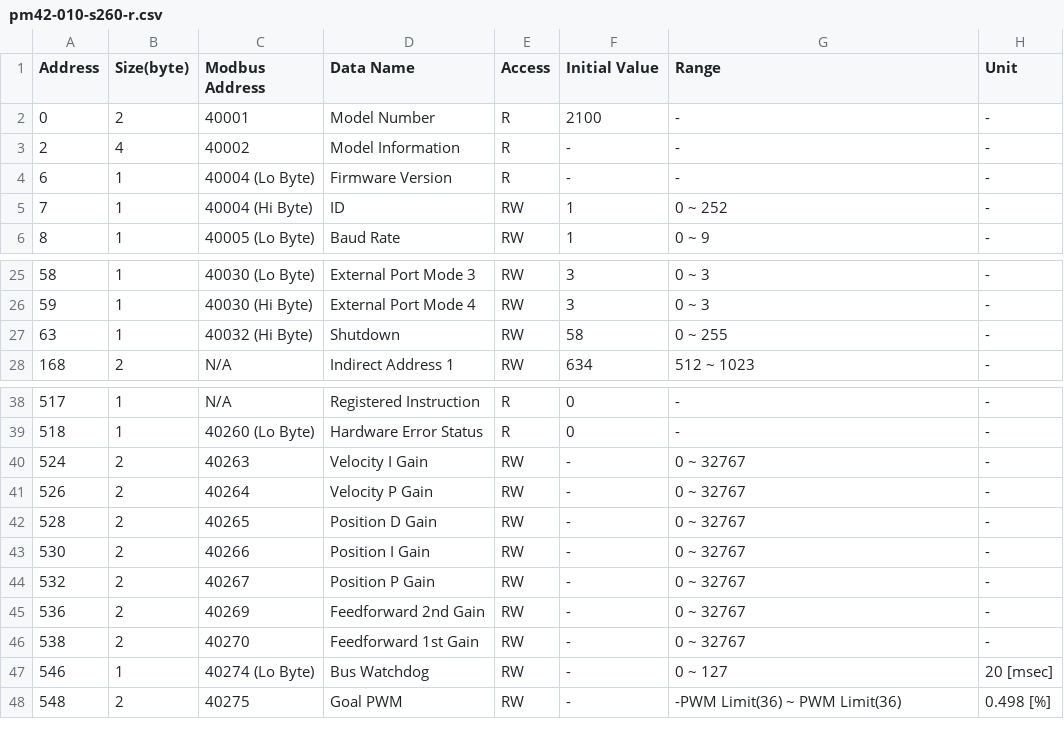
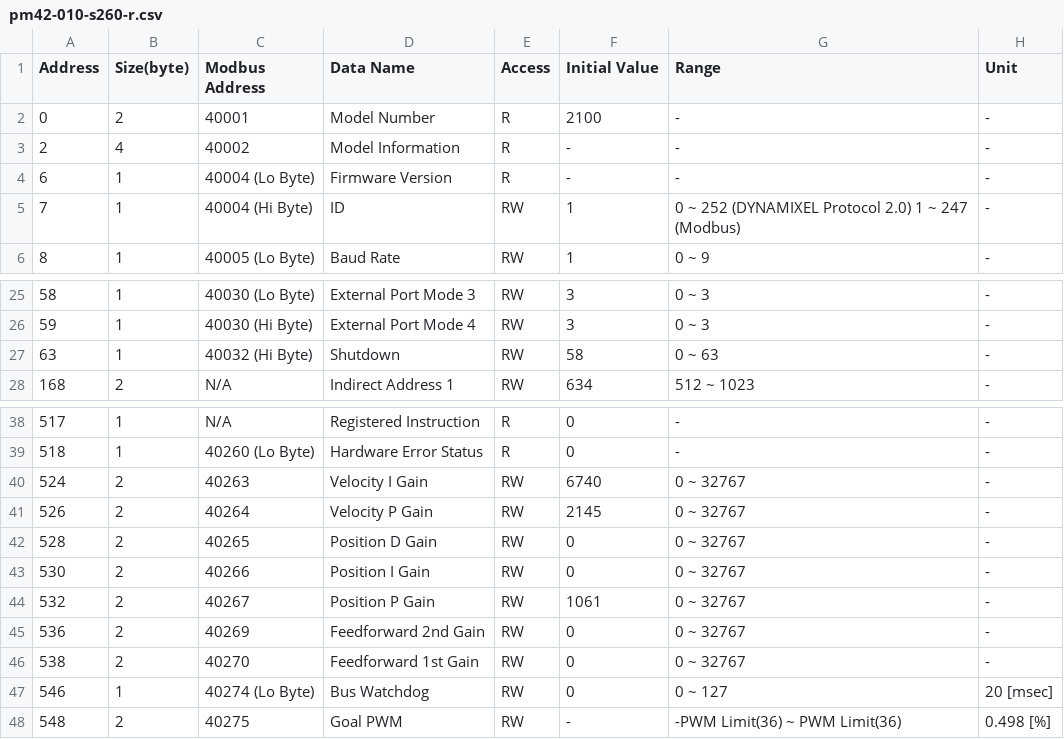
Before and after one commit to kiros-rs/dynamixel-scraper, a CSV file: tables/P/pm42-010-s260-r.csv, drawn as a sheet; only a part is shown, gaps mark what is left out.

```diff
--- a/tables/P/pm42-010-s260-r.csv
+++ b/tables/P/pm42-010-s260-r.csv
@@ -4,3 +4,3 @@ Address, Size(byte), Modbus Address, Data Name, Access, Initial Value, Range, Un
 6, 1, 40004 (Lo Byte), Firmware Version, R, -, -, -
-7, 1, 40004 (Hi Byte), ID, RW, 1, 0 ~ 252, -
+7, 1, 40004 (Hi Byte), ID, RW, 1, 0 ~ 252 (DYNAMIXEL Protocol 2.0)  1 ~ 247 (Modbus), -
 8, 1, 40005 (Lo Byte), Baud Rate, RW, 1, 0 ~ 9, -
@@ -26,3 +26,3 @@ Address, Size(byte), Modbus Address, Data Name, Access, Initial Value, Range, Un
 59, 1, 40030 (Hi Byte), External Port Mode 4, RW, 3, 0 ~ 3, -
-63, 1, 40032 (Hi Byte), Shutdown, RW, 58, 0 ~ 255, -
+63, 1, 40032 (Hi Byte), Shutdown, RW, 58, 0 ~ 63, -
 168, 2, N/A, Indirect Address 1, RW, 634, 512 ~ 1023, -
@@ -39,10 +39,10 @@ Address, Size(byte), Modbus Address, Data Name, Access, Initial Value, Range, Un
 518, 1, 40260 (Lo Byte), Hardware Error Status, R, 0, -, -
-524, 2, 40263, Velocity I Gain, RW, -, 0 ~ 32767, -
-526, 2, 40264, Velocity P Gain, RW, -, 0 ~ 32767, -
-528, 2, 40265, Position D Gain, RW, -, 0 ~ 32767, -
-530, 2, 40266, Position I Gain, RW, -, 0 ~ 32767, -
-532, 2, 40267, Position P Gain, RW, -, 0 ~ 32767, -
-536, 2, 40269, Feedforward 2nd Gain, RW, -, 0 ~ 32767, -
-538, 2, 40270, Feedforward 1st Gain, RW, -, 0 ~ 32767, -
-546, 1, 40274 (Lo Byte), Bus Watchdog, RW, -, 0 ~ 127, 20 [msec]
+524, 2, 40263, Velocity I Gain, RW, 6740, 0 ~ 32767, -
+526, 2, 40264, Velocity P Gain, RW, 2145, 0 ~ 32767, -
+528, 2, 40265, Position D Gain, RW, 0, 0 ~ 32767, -
+530, 2, 40266, Position I Gain, RW, 0, 0 ~ 32767, -
+532, 2, 40267, Position P Gain, RW, 1061, 0 ~ 32767, -
+536, 2, 40269, Feedforward 2nd Gain, RW, 0, 0 ~ 32767, -
+538, 2, 40270, Feedforward 1st Gain, RW, 0, 0 ~ 32767, -
+546, 1, 40274 (Lo Byte), Bus Watchdog, RW, 0, 0 ~ 127, 20 [msec]
 548, 2, 40275, Goal PWM, RW, -, -PWM Limit(36) ~ PWM Limit(36), 0.498 [%]
```
Also changed, not shown: tables/P/ph42-020-s300-r.csv, tables/P/ph54-100-s500-r.csv, 3 other files.
